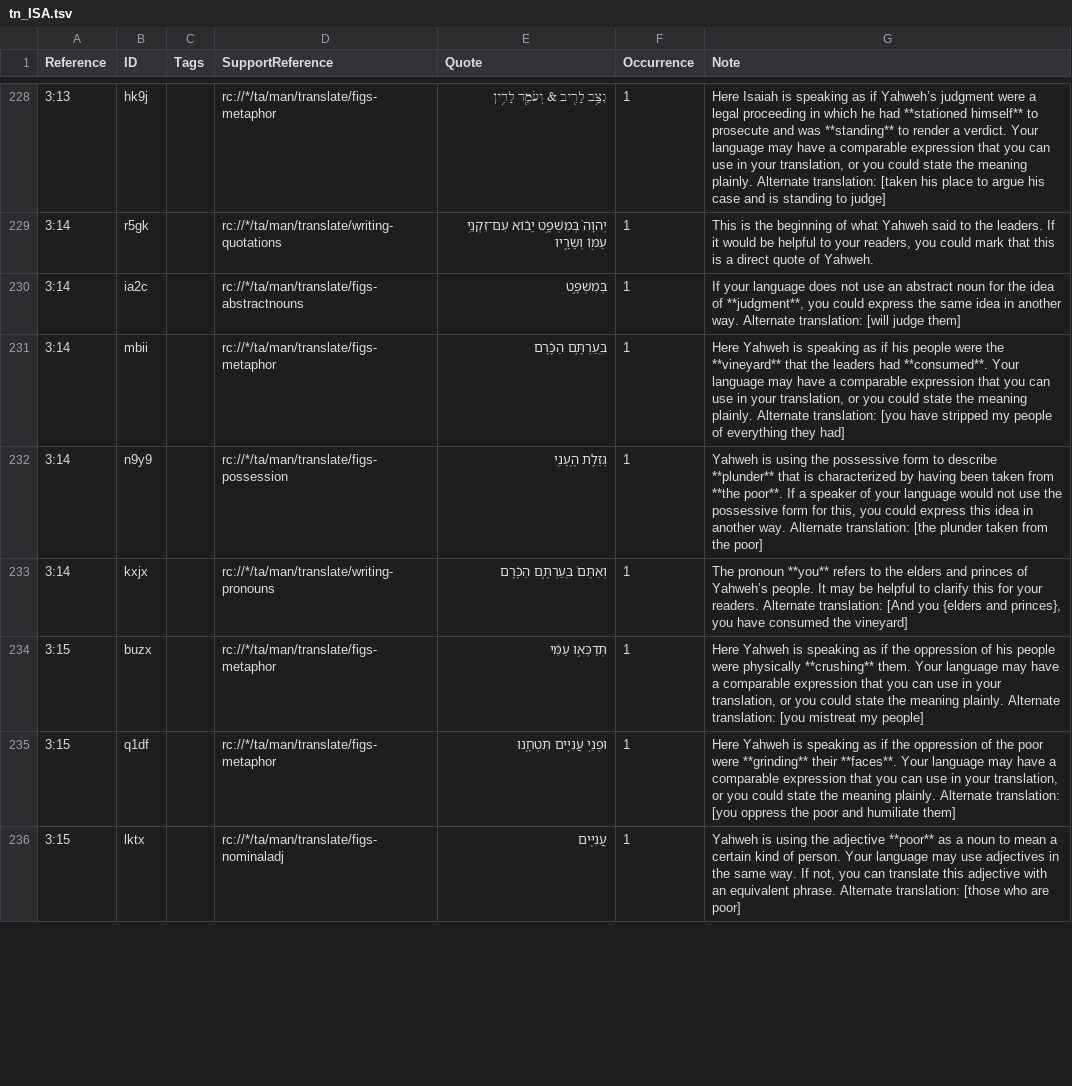
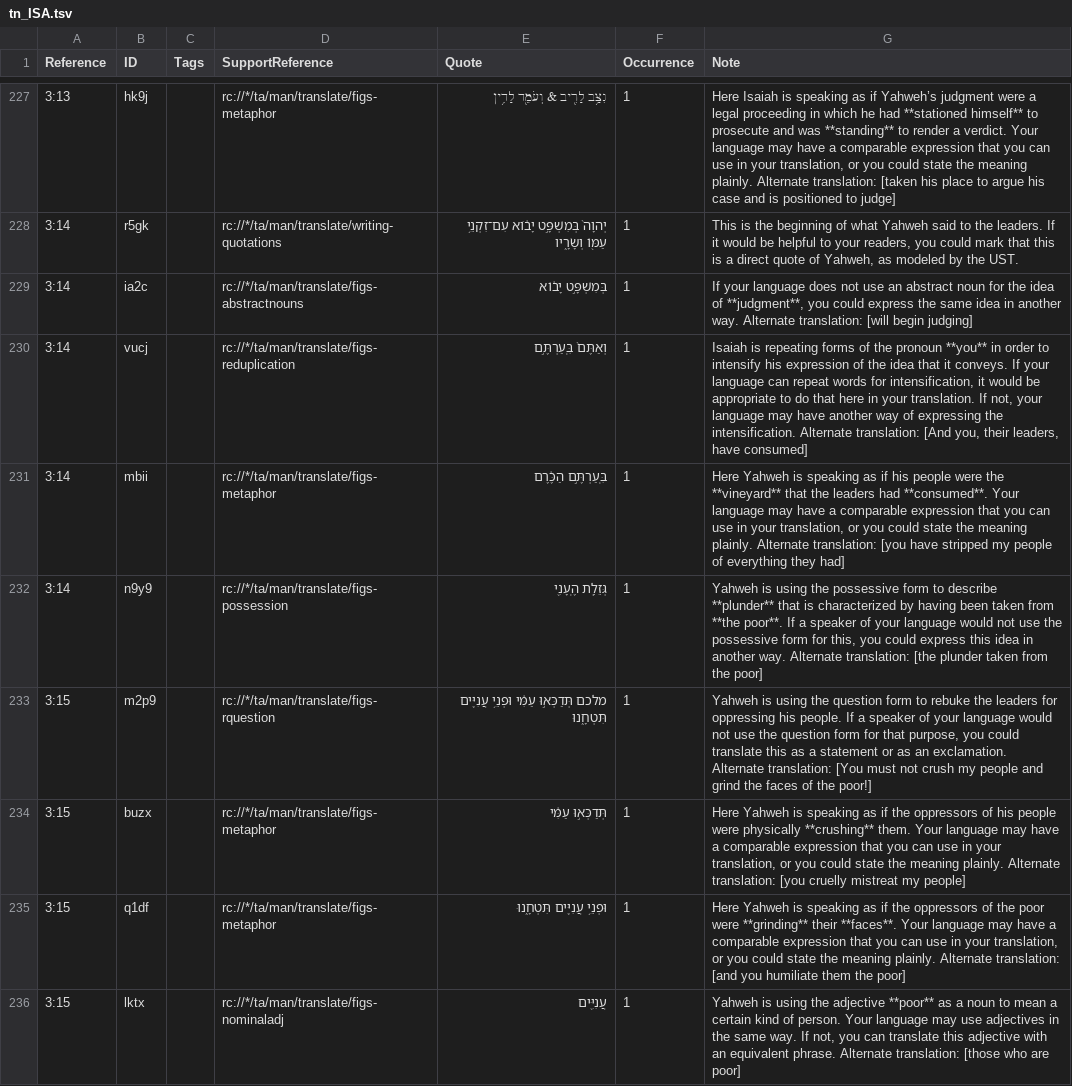
Before and after one commit to ding0t/en_tn, a TSV file: tn_ISA.tsv, drawn as a sheet; only a part is shown, gaps mark what is left out; removed rows and columns are numbered as before the commit, all else as after; the diff covers the shown part only; the diff names each change by its address in the sheet, - before the commit and + after, or states it on an @@ line.

```diff
--- a/tn_ISA.tsv
+++ b/tn_ISA.tsv
-G227 (Note): …and is standing to judge]
+G227 (Note): …and is positioned to judge]
-G228 (Note): …quote of Yahweh.
+G228 (Note): …quote of Yahweh, as modeled by the UST.
-E229 (Quote): בְּמִשְׁפָּ֣ט
+E229 (Quote): בְּמִשְׁפָּ֣ט יָב֔וֹא
-G229 (Note): …translation: [will judge them]
+G229 (Note): …translation: [will begin judging]
+row 230: 3:14 | vucj |  | rc://*/ta/man/translate/figs-reduplication | וְאַתֶּם֙ בִּֽעַרְתֶּ֣ם | 1 | Isaiah is repeating forms of the pronoun **you** in order to intensify his expression of the idea that it conveys. If your language can repeat words for intensification, it would be appropriate to do that here in your translation. If not, your language may have another way of expressing the intensification. Alternate translation: [And you, their leaders, have consumed]
-row 233: 3:14 | kxjx |  | rc://*/ta/man/translate/writing-pronouns | וְאַתֶּם֙ בִּֽעַרְתֶּ֣ם הַכֶּ֔רֶם | 1 | The pronoun **you** refers to the elders and princes of Yahweh’s people. It may be helpful to clarify this for your readers. Alternate translation: [And you {elders and princes}, you have consumed the vineyard]
@@ row 239 moved to row 233: 3:15 @@
-G234 (Note): …if the oppression of his people were physically **crushing** them. Your language may have a comparable expression that you can use in your translation, or you could state the meaning plainly. Alternate translation: [you mistreat my…
+G234 (Note): …if the oppressors of his people were physically **crushing** them. Your language may have a comparable expression that you can use in your translation, or you could state the meaning plainly. Alternate translation: [you cruelly mistreat my…
-G235 (Note): …if the oppression of the poor were **grinding** their **faces**. Your language may have a comparable expression that you can use in your translation, or you could state the meaning plainly. Alternate translation: [you oppress the poor and humiliate them]
+G235 (Note): …if the oppressors of the poor were **grinding** their **faces**. Your language may have a comparable expression that you can use in your translation, or you could state the meaning plainly. Alternate translation: [and you humiliate them the poor]
```
Also changed, not shown: 11 added rows, 12 removed rows and 26 edited cells elsewhere in this file.
